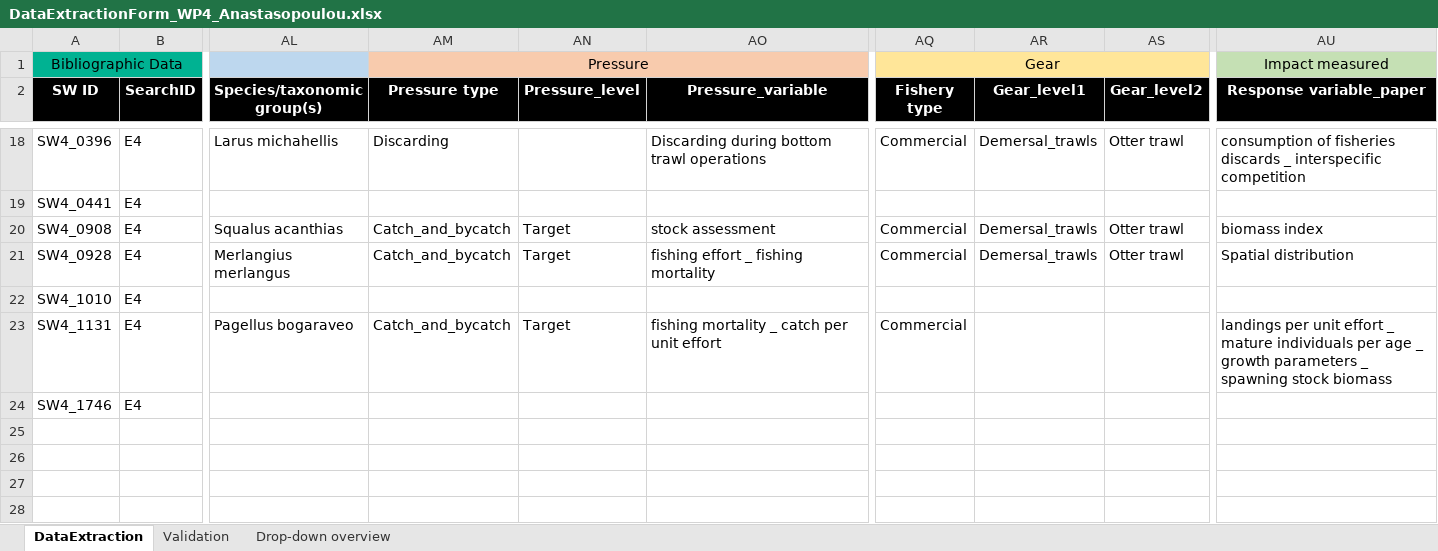
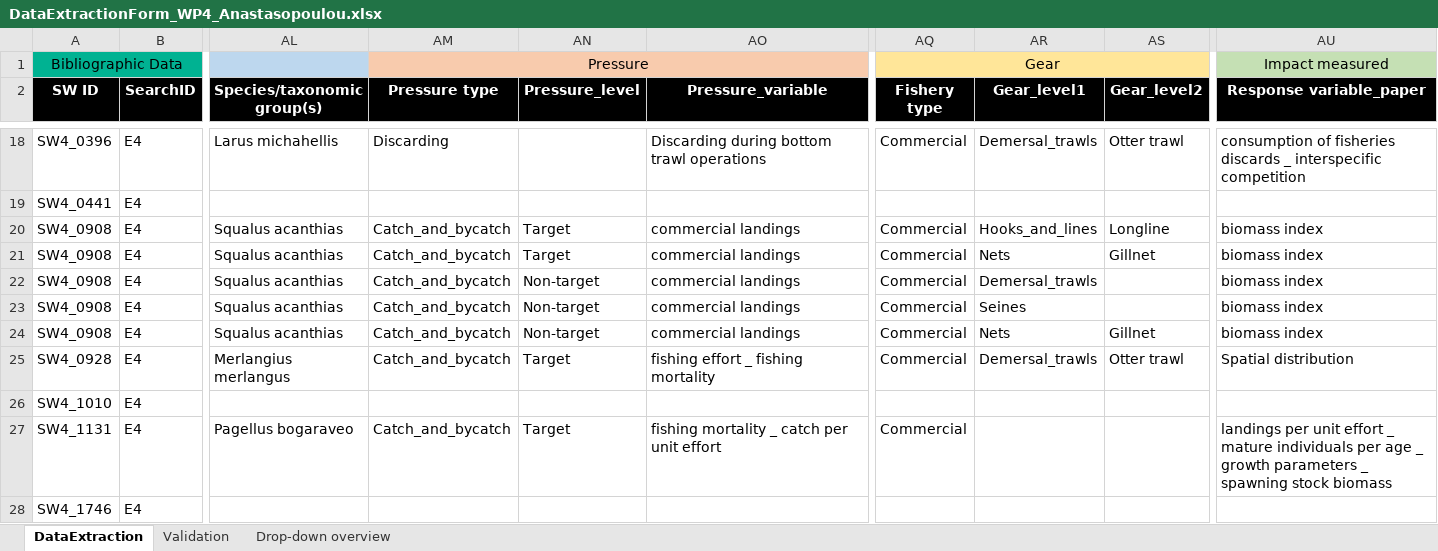
Before and after one commit to ices-tools-dev/SEAwise, an Excel workbook: Systematic Reviews/Analysis Task 4.1/Data_Extraction_Files/DataExtractionForm_WP4_Anastasopoulou.xlsx, sheet DataExtraction, drawn as a sheet; only a part is shown, gaps mark what is left out; values as stored, in another font and other column widths than the file's, no borders; addresses are those after the commit; rows hold the shown columns only; the diff names each change by its address in the sheet, - before the commit and + after, or states it on an @@ line.

```diff
--- a/Systematic Reviews/Analysis Task 4.1/Data_Extraction_Files/DataExtractionForm_WP4_Anastasopoulou.xlsx (sheet DataExtraction)
+++ b/Systematic Reviews/Analysis Task 4.1/Data_Extraction_Files/DataExtractionForm_WP4_Anastasopoulou.xlsx (sheet DataExtraction)
+row 20: SW4_0908 | E4 | Squalus acanthias | Catch_and_bycatch | Target | commercial landings | Commercial | Hooks_and_lines | Longline | biomass index
+row 21: SW4_0908 | E4 | Squalus acanthias | Catch_and_bycatch | Target | commercial landings | Commercial | Nets | Gillnet | biomass index
-AN22 (Pressure_level): Target
+AN22 (Pressure_level): Non-target
-AO22 (Pressure_variable): stock assessment
+AO22 (Pressure_variable): commercial landings
-AS22 (Gear_level2): Otter trawl
+AS22 (Gear_level2): (empty)
+row 23: SW4_0908 | E4 | Squalus acanthias | Catch_and_bycatch | Non-target | commercial landings | Commercial | Seines |  | biomass index
+row 24: SW4_0908 | E4 | Squalus acanthias | Catch_and_bycatch | Non-target | commercial landings | Commercial | Nets | Gillnet | biomass index
```
Also changed, not shown: Systematic Reviews/Analysis Task 4.1/Data_Extraction_Files/DataExtractionForm_WP4_Altuna-Etxabe.xlsx, Systematic Reviews/Analysis Task 4.1/Data_Extraction_Files/DataExtractionForm_WP4_Bluemel.xlsx, 18 other files.
